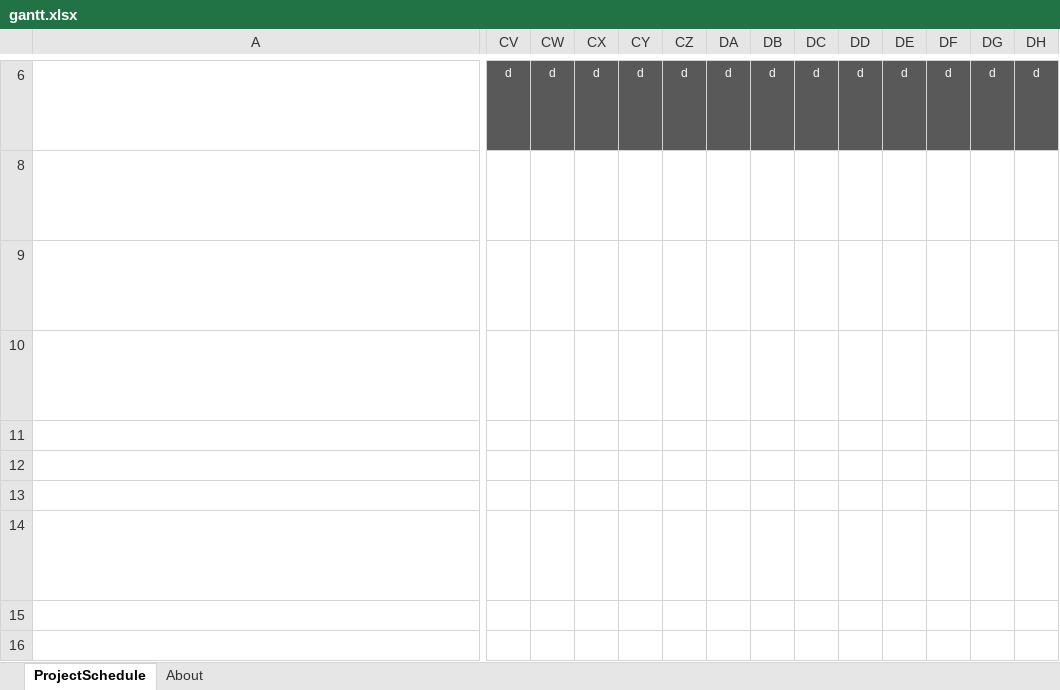
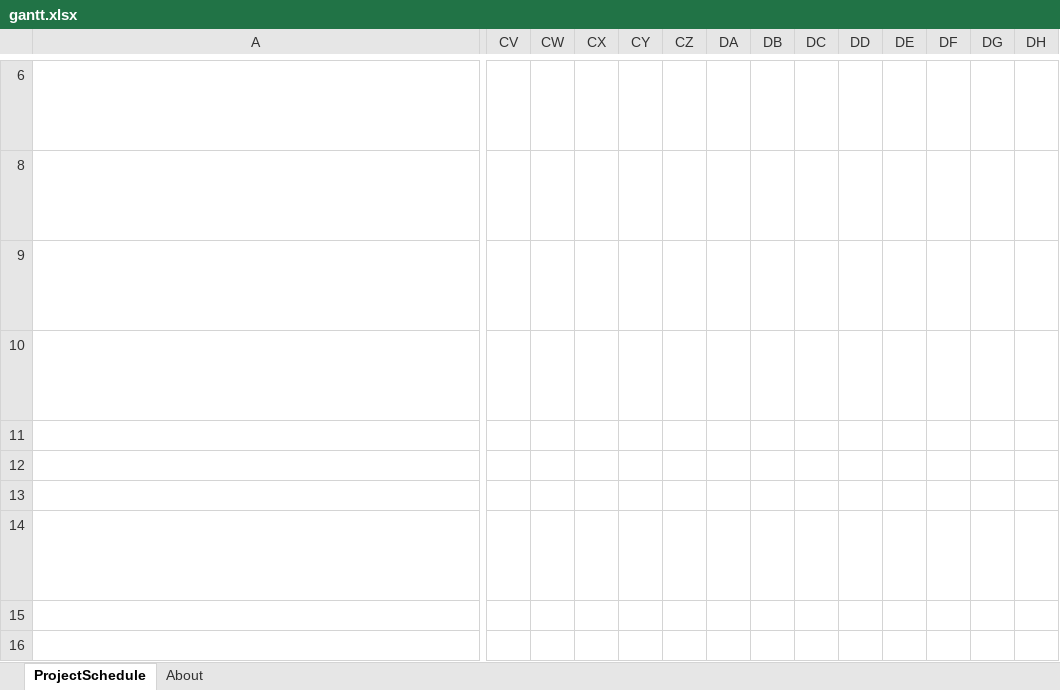
Before and after one commit to kour0/TheSharedGarden, an Excel workbook: doc/livrable_1/rapport/templates/gantt.xlsx, sheet ProjectSchedule, drawn as a sheet; only a part is shown, gaps mark what is left out; long unchanged cells end in …; values as stored, in another font and other column widths than the file's, no borders; conditional formats not drawn; the diff covers the shown part only; the diff names each change by its address in the sheet, - before the commit and + after, or states it on an @@ line.

```diff
--- a/doc/livrable_1/rapport/templates/gantt.xlsx (sheet ProjectSchedule)
+++ b/doc/livrable_1/rapport/templates/gantt.xlsx (sheet ProjectSchedule)
-CV6: d
+CV6: (empty)
-CV6:DH6 fill: #595959
+CV6:DH6 fill: none
-CW6: d
+CW6: (empty)
-CX6: d
+CX6: (empty)
-CY6: d
+CY6: (empty)
-CZ6: d
+CZ6: (empty)
-DA6: d
+DA6: (empty)
-DB6: d
+DB6: (empty)
-DC6: d
+DC6: (empty)
-DD6: d
+DD6: (empty)
-DE6: d
+DE6: (empty)
-DF6: d
+DF6: (empty)
-DG6: d
+DG6: (empty)
-DH6: d
+DH6: (empty)
```
Also changed, not shown: 36 edited cells, cell formats and merged cells elsewhere in this sheet, formulas that keep their value, 4 other files.
